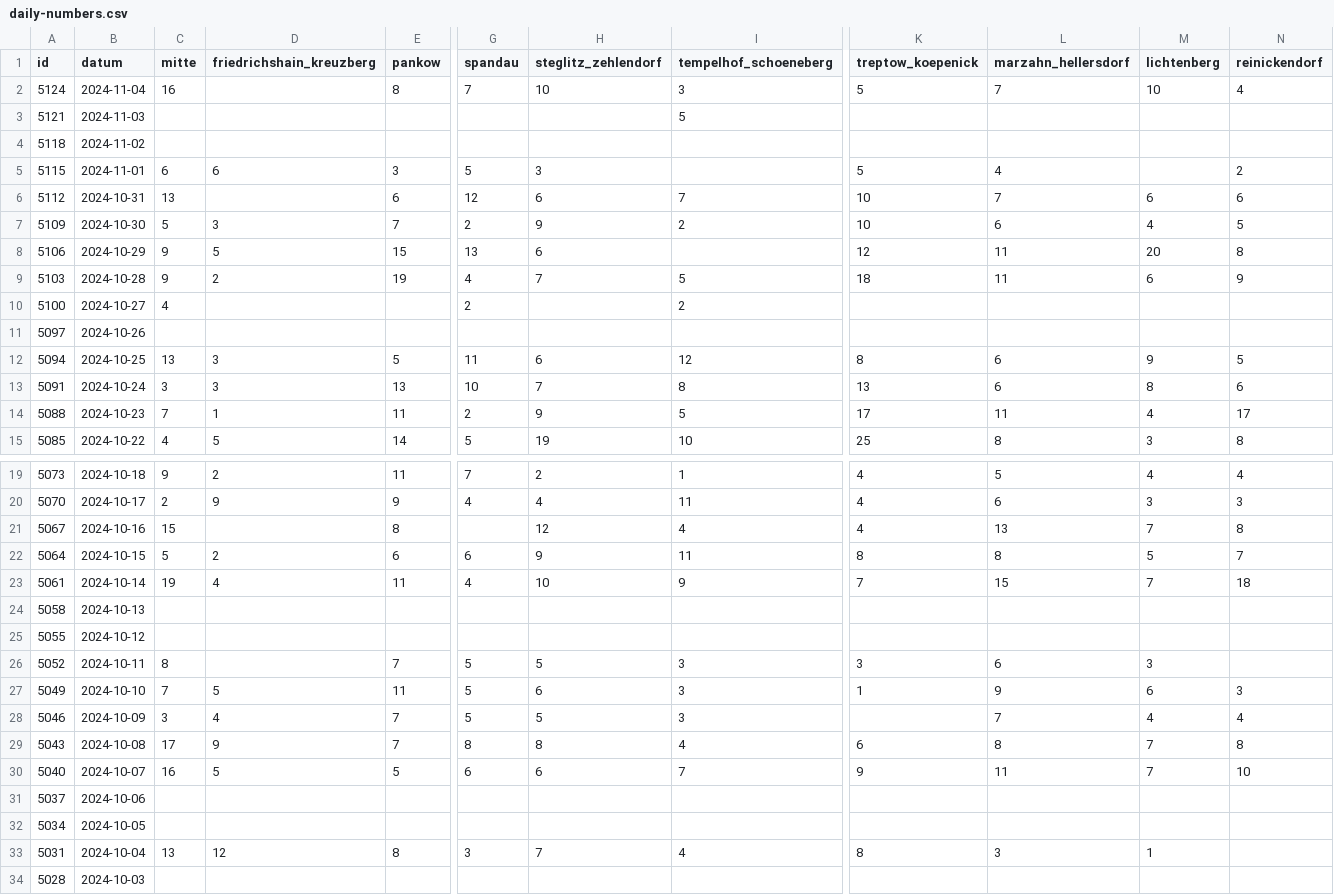
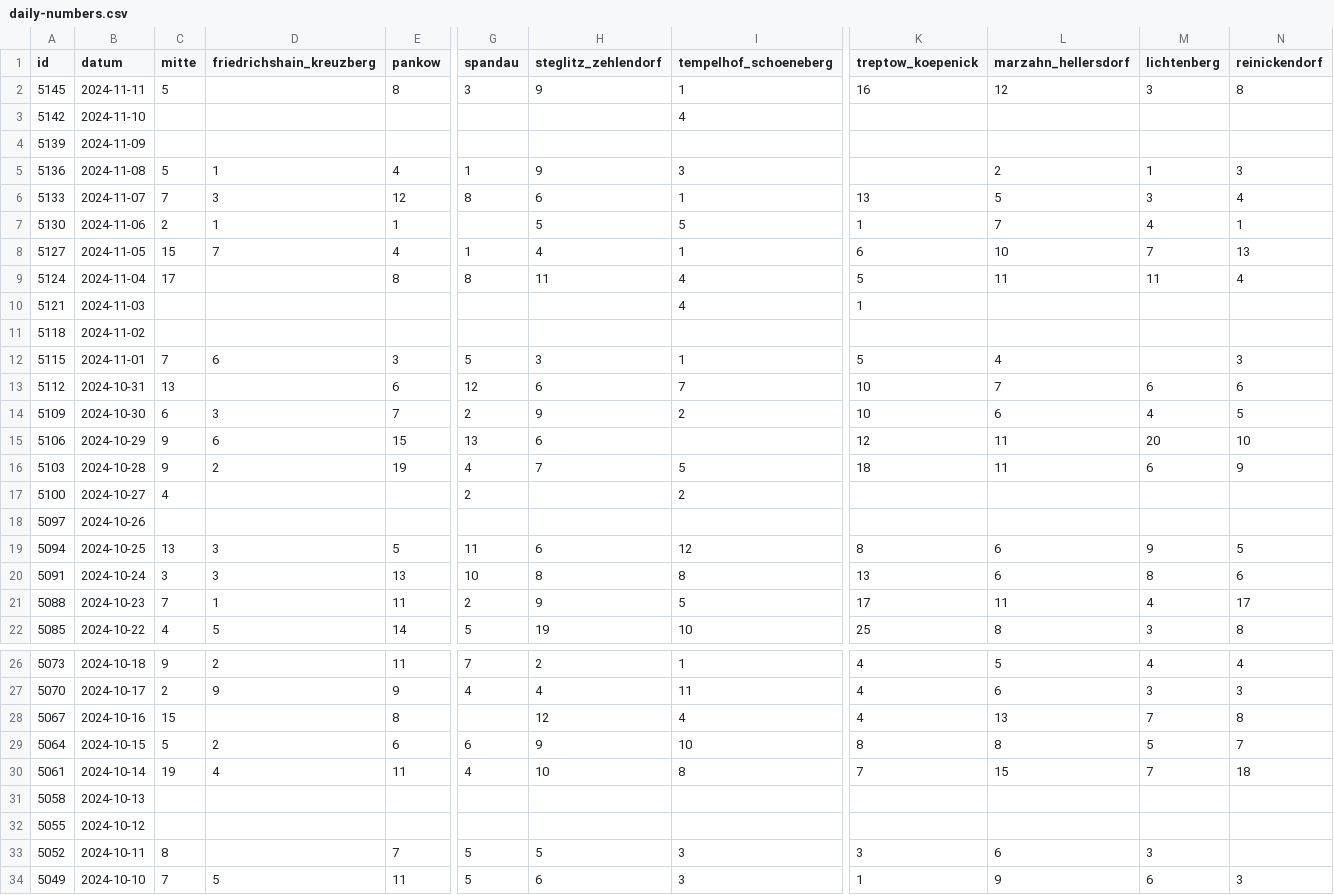
Before and after one commit to MarkusH/covid19-berlin, a CSV file: data/daily-numbers.csv, drawn as a sheet; only a part is shown, gaps mark what is left out; the shorter side is filled out with more unchanged rows; addresses are those after the commit; rows hold the shown columns only; the diff names each change by its address in the sheet, - before the commit and + after, or states it on an @@ line.

```diff
--- a/data/daily-numbers.csv
+++ b/data/daily-numbers.csv
+row 2: 5145 | 2024-11-11 | 5 |  | 8 | 3 | 9 | 1 | 16 | 12 | 3 | 8
+row 3: 5142 | 2024-11-10 |  |  |  |  |  | 4
+row 4: 5139 | 2024-11-09
+row 5: 5136 | 2024-11-08 | 5 | 1 | 4 | 1 | 9 | 3 |  | 2 | 1 | 3
+row 6: 5133 | 2024-11-07 | 7 | 3 | 12 | 8 | 6 | 1 | 13 | 5 | 3 | 4
+row 7: 5130 | 2024-11-06 | 2 | 1 | 1 |  | 5 | 5 | 1 | 7 | 4 | 1
+row 8: 5127 | 2024-11-05 | 15 | 7 | 4 | 1 | 4 | 1 | 6 | 10 | 7 | 13
-C9 (mitte): 16
+C9 (mitte): 17
-G9 (spandau): 7
+G9 (spandau): 8
-H9 (steglitz_zehlendorf): 10
+H9 (steglitz_zehlendorf): 11
-I9 (tempelhof_schoeneberg): 3
+I9 (tempelhof_schoeneberg): 4
-L9 (marzahn_hellersdorf): 7
+L9 (marzahn_hellersdorf): 11
-M9 (lichtenberg): 10
+M9 (lichtenberg): 11
-I10 (tempelhof_schoeneberg): 5
+I10 (tempelhof_schoeneberg): 4
-K10 (treptow_koepenick): (empty)
+K10 (treptow_koepenick): 1
-C12 (mitte): 6
+C12 (mitte): 7
-I12 (tempelhof_schoeneberg): (empty)
+I12 (tempelhof_schoeneberg): 1
-N12 (reinickendorf): 2
+N12 (reinickendorf): 3
-C14 (mitte): 5
+C14 (mitte): 6
-D15 (friedrichshain_kreuzberg): 5
+D15 (friedrichshain_kreuzberg): 6
-N15 (reinickendorf): 8
+N15 (reinickendorf): 10
-H20 (steglitz_zehlendorf): 7
+H20 (steglitz_zehlendorf): 8
-I29 (tempelhof_schoeneberg): 11
+I29 (tempelhof_schoeneberg): 10
-I30 (tempelhof_schoeneberg): 9
+I30 (tempelhof_schoeneberg): 8
```
Also changed, not shown: data/7-day-incidence.csv, data/daily-indicators.csv.
